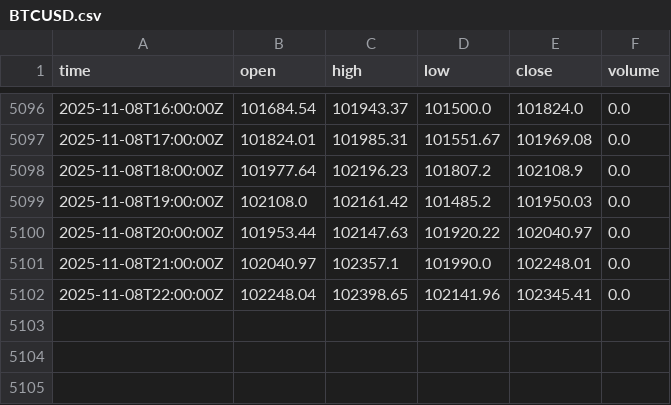
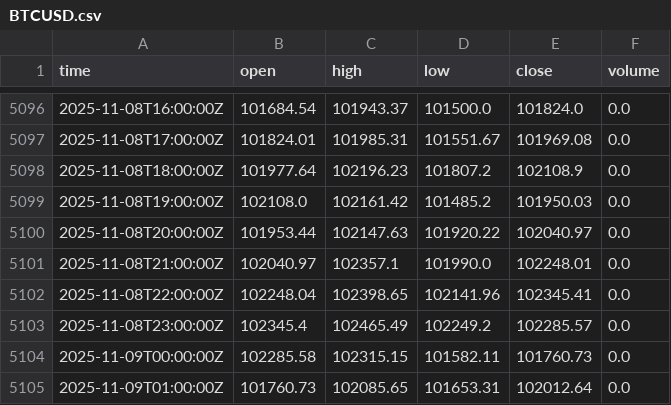
Before and after one commit to fxundergroundllc-stack/fx-h1-feed, a CSV file: data/BTCUSD.csv, drawn as a sheet; only a part is shown, gaps mark what is left out.

```diff
--- a/data/BTCUSD.csv
+++ b/data/BTCUSD.csv
@@ -5102 +5102,4 @@ time,open,high,low,close,volume
 2025-11-08T22:00:00Z,102248.04,102398.65,102141.96,102345.41,0.0
+2025-11-08T23:00:00Z,102345.4,102465.49,102249.2,102285.57,0.0
+2025-11-09T00:00:00Z,102285.58,102315.15,101582.11,101760.73,0.0
+2025-11-09T01:00:00Z,101760.73,102085.65,101653.31,102012.64,0.0
```
